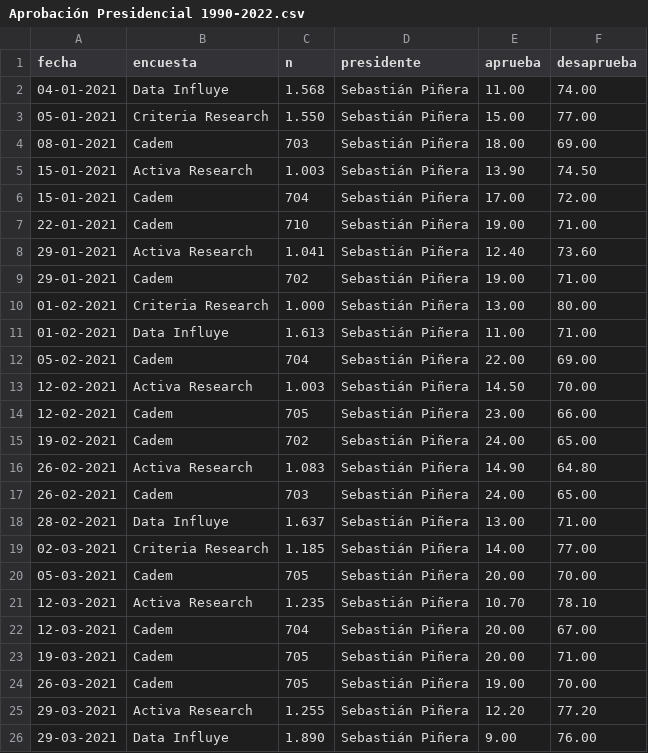
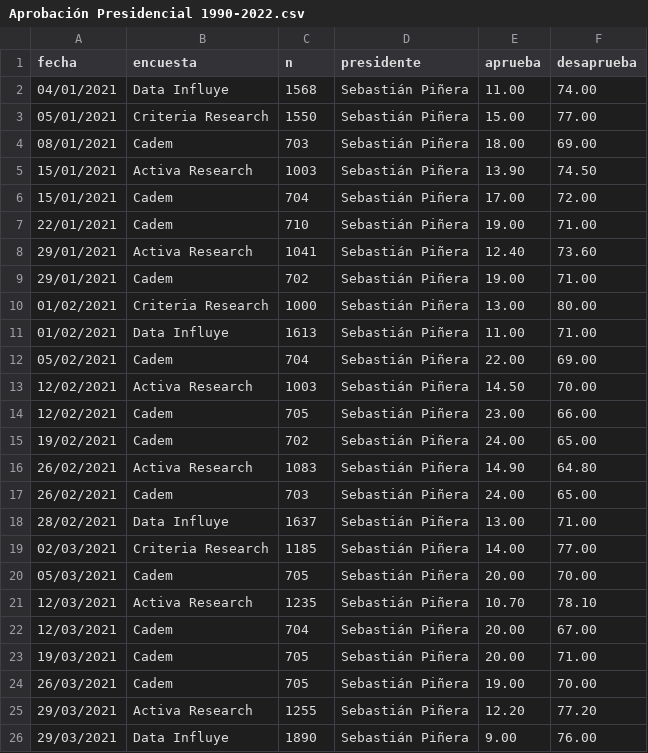
Before and after one commit to tresquintos/candidatos, a CSV file: Aprobación Presidencial 1990-2022.csv, drawn as a sheet; only a part is shown; the diff covers the shown part only.

Commit message:
Add files via upload

```diff
--- a/Aprobación Presidencial 1990-2022.csv
+++ b/Aprobación Presidencial 1990-2022.csv
@@ -1,26 +1,26 @@
 fecha,encuesta,n,presidente,aprueba,desaprueba
-04-01-2021,Data Influye,1.568,Sebastián Piñera,11.00,74.00
-05-01-2021,Criteria Research,1.550,Sebastián Piñera,15.00,77.00
-08-01-2021,Cadem,703,Sebastián Piñera,18.00,69.00
-15-01-2021,Activa Research,1.003,Sebastián Piñera,13.90,74.50
-15-01-2021,Cadem,704,Sebastián Piñera,17.00,72.00
-22-01-2021,Cadem,710,Sebastián Piñera,19.00,71.00
-29-01-2021,Activa Research,1.041,Sebastián Piñera,12.40,73.60
-29-01-2021,Cadem,702,Sebastián Piñera,19.00,71.00
-01-02-2021,Criteria Research,1.000,Sebastián Piñera,13.00,80.00
-01-02-2021,Data Influye,1.613,Sebastián Piñera,11.00,71.00
-05-02-2021,Cadem,704,Sebastián Piñera,22.00,69.00
-12-02-2021,Activa Research,1.003,Sebastián Piñera,14.50,70.00
-12-02-2021,Cadem,705,Sebastián Piñera,23.00,66.00
-19-02-2021,Cadem,702,Sebastián Piñera,24.00,65.00
-26-02-2021,Activa Research,1.083,Sebastián Piñera,14.90,64.80
-26-02-2021,Cadem,703,Sebastián Piñera,24.00,65.00
-28-02-2021,Data Influye,1.637,Sebastián Piñera,13.00,71.00
-02-03-2021,Criteria Research,1.185,Sebastián Piñera,14.00,77.00
-05-03-2021,Cadem,705,Sebastián Piñera,20.00,70.00
-12-03-2021,Activa Research,1.235,Sebastián Piñera,10.70,78.10
-12-03-2021,Cadem,704,Sebastián Piñera,20.00,67.00
-19-03-2021,Cadem,705,Sebastián Piñera,20.00,71.00
-26-03-2021,Cadem,705,Sebastián Piñera,19.00,70.00
-29-03-2021,Activa Research,1.255,Sebastián Piñera,12.20,77.20
-29-03-2021,Data Influye,1.890,Sebastián Piñera,9.00,76.00
+04/01/2021,Data Influye,1568,Sebastián Piñera,11.00,74.00
+05/01/2021,Criteria Research,1550,Sebastián Piñera,15.00,77.00
+08/01/2021,Cadem,703,Sebastián Piñera,18.00,69.00
+15/01/2021,Activa Research,1003,Sebastián Piñera,13.90,74.50
+15/01/2021,Cadem,704,Sebastián Piñera,17.00,72.00
+22/01/2021,Cadem,710,Sebastián Piñera,19.00,71.00
+29/01/2021,Activa Research,1041,Sebastián Piñera,12.40,73.60
+29/01/2021,Cadem,702,Sebastián Piñera,19.00,71.00
+01/02/2021,Criteria Research,1000,Sebastián Piñera,13.00,80.00
+01/02/2021,Data Influye,1613,Sebastián Piñera,11.00,71.00
+05/02/2021,Cadem,704,Sebastián Piñera,22.00,69.00
+12/02/2021,Activa Research,1003,Sebastián Piñera,14.50,70.00
+12/02/2021,Cadem,705,Sebastián Piñera,23.00,66.00
+19/02/2021,Cadem,702,Sebastián Piñera,24.00,65.00
+26/02/2021,Activa Research,1083,Sebastián Piñera,14.90,64.80
+26/02/2021,Cadem,703,Sebastián Piñera,24.00,65.00
+28/02/2021,Data Influye,1637,Sebastián Piñera,13.00,71.00
+02/03/2021,Criteria Research,1185,Sebastián Piñera,14.00,77.00
+05/03/2021,Cadem,705,Sebastián Piñera,20.00,70.00
+12/03/2021,Activa Research,1235,Sebastián Piñera,10.70,78.10
+12/03/2021,Cadem,704,Sebastián Piñera,20.00,67.00
+19/03/2021,Cadem,705,Sebastián Piñera,20.00,71.00
+26/03/2021,Cadem,705,Sebastián Piñera,19.00,70.00
+29/03/2021,Activa Research,1255,Sebastián Piñera,12.20,77.20
+29/03/2021,Data Influye,1890,Sebastián Piñera,9.00,76.00
```
Also changed, not shown: 30 edited cells elsewhere in this file.
